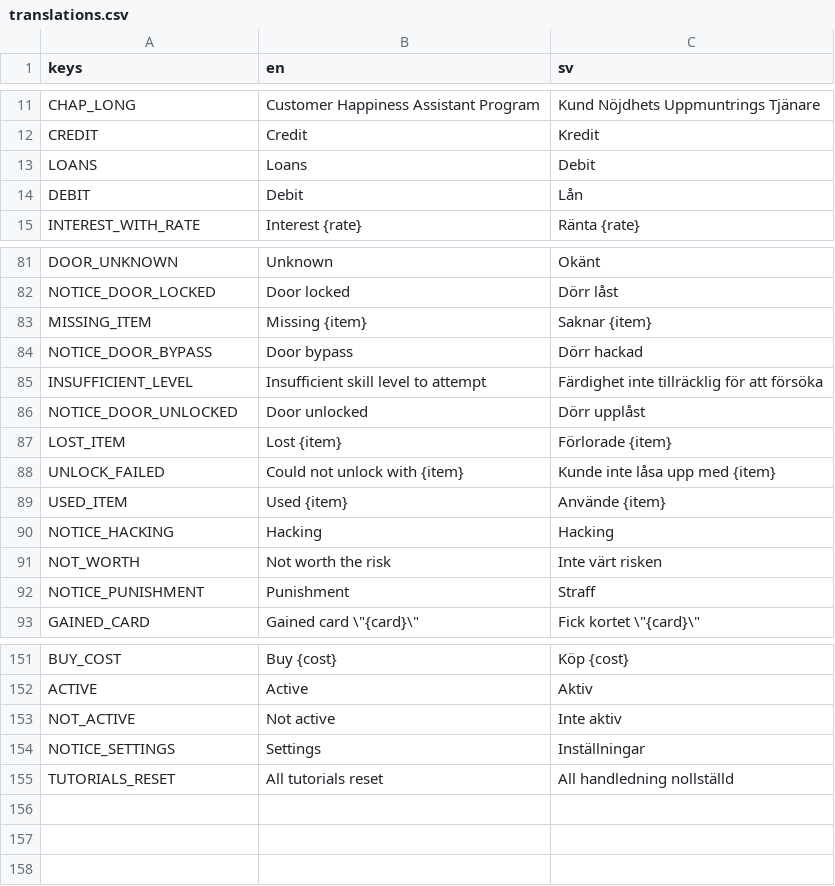
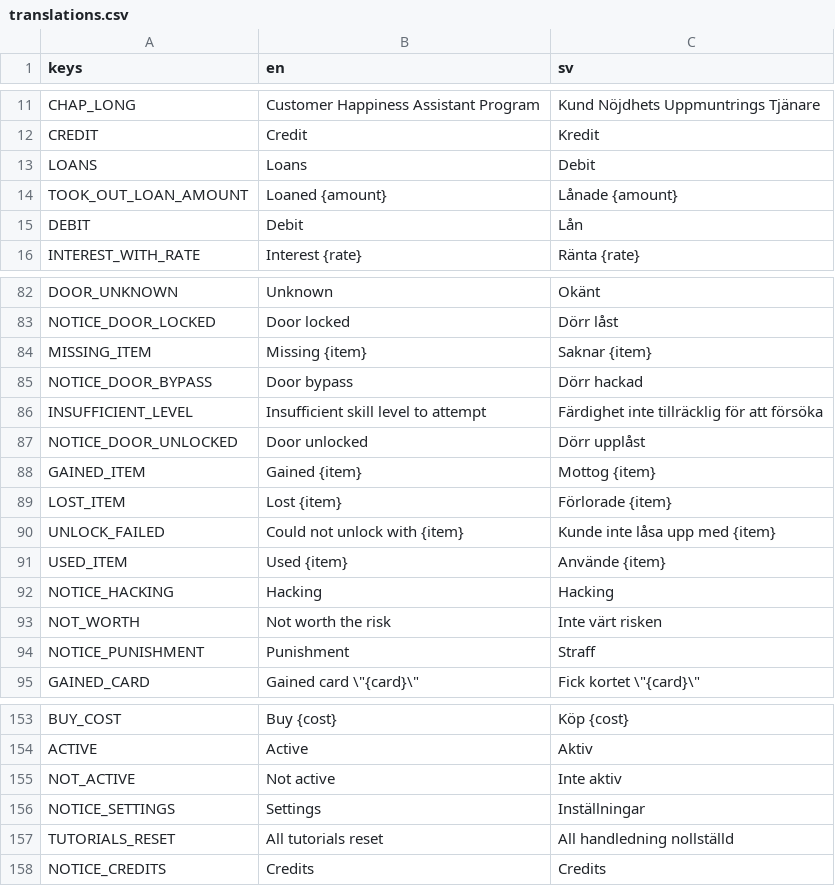
Before and after one commit to local-minimum/geriatric-crawler, a CSV file: resources/translations.csv, drawn as a sheet; only a part is shown, gaps mark what is left out.

Commit message:
Another batch of translations

```diff
--- a/resources/translations.csv
+++ b/resources/translations.csv
@@ -13,2 +13,3 @@ CREDIT,Credit,Kredit
 LOANS,Loans,Debit
+TOOK_OUT_LOAN_AMOUNT,Loaned {amount},Lånade {amount}
 DEBIT,Debit,Lån
@@ -86,2 +87,3 @@ INSUFFICIENT_LEVEL,Insufficient skill level to attempt,Färdighet inte tillräck
 NOTICE_DOOR_UNLOCKED,Door unlocked,Dörr upplåst
+GAINED_ITEM,Gained {item},Mottog {item}
 LOST_ITEM,Lost {item},Förlorade {item}
@@ -155 +157,2 @@ NOTICE_SETTINGS,Settings,Inställningar
 TUTORIALS_RESET,All tutorials reset,All handledning nollställd
+NOTICE_CREDITS,Credits,Credits
```
Also changed, not shown: 9 other files.
